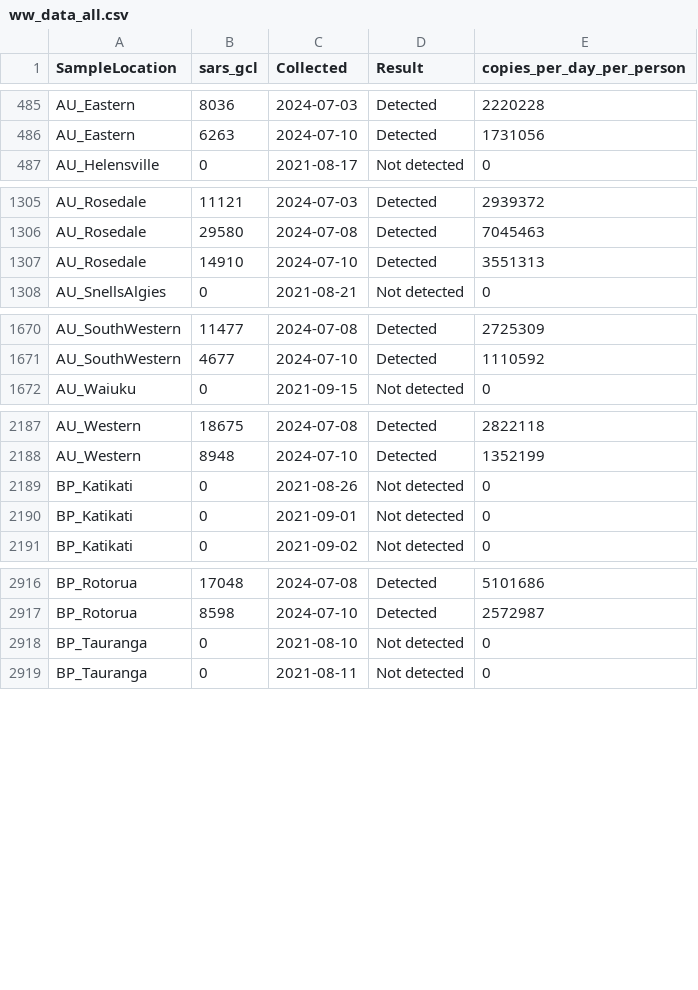
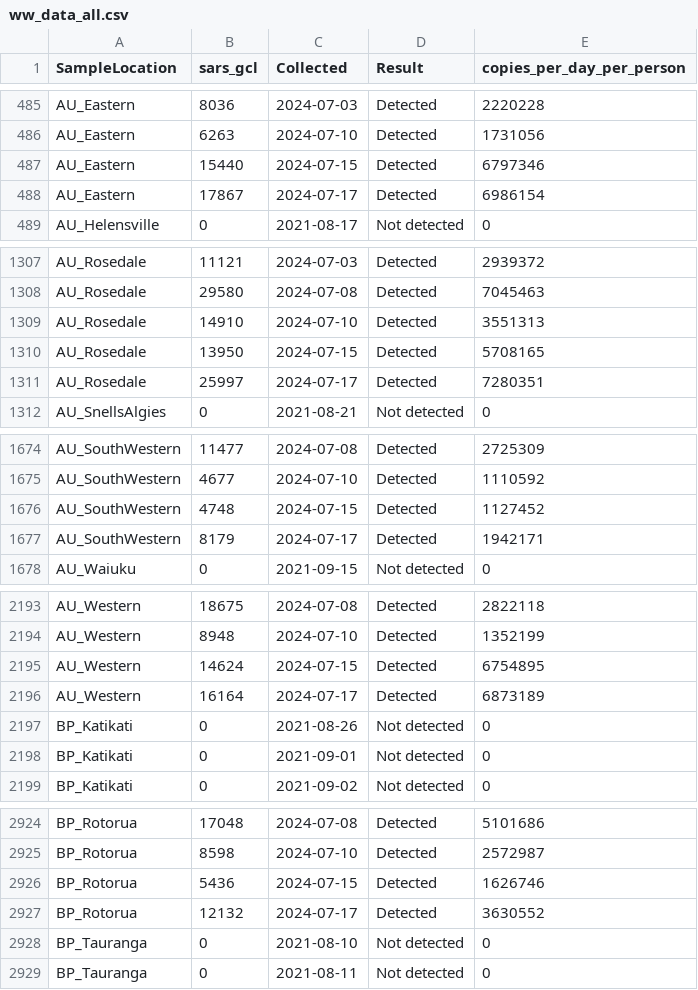
Before and after one commit to ESR-NZ/covid_in_wastewater, a CSV file: data/ww_data_all.csv, drawn as a sheet; only a part is shown, gaps mark what is left out; the diff covers the shown part only.

```diff
--- a/data/ww_data_all.csv
+++ b/data/ww_data_all.csv
@@ -486,2 +486,4 @@ AU_Eastern,8036,2024-07-03,Detected,2220228
 AU_Eastern,6263,2024-07-10,Detected,1731056
+AU_Eastern,15440,2024-07-15,Detected,6797346
+AU_Eastern,17867,2024-07-17,Detected,6986154
 AU_Helensville,0,2021-08-17,Not detected,0
@@ -1307,2 +1309,4 @@ AU_Rosedale,29580,2024-07-08,Detected,7045463
 AU_Rosedale,14910,2024-07-10,Detected,3551313
+AU_Rosedale,13950,2024-07-15,Detected,5708165
+AU_Rosedale,25997,2024-07-17,Detected,7280351
 AU_SnellsAlgies,0,2021-08-21,Not detected,0
@@ -1671,2 +1675,4 @@ AU_SouthWestern,11477,2024-07-08,Detected,2725309
 AU_SouthWestern,4677,2024-07-10,Detected,1110592
+AU_SouthWestern,4748,2024-07-15,Detected,1127452
+AU_SouthWestern,8179,2024-07-17,Detected,1942171
 AU_Waiuku,0,2021-09-15,Not detected,0
@@ -2188,2 +2194,4 @@ AU_Western,18675,2024-07-08,Detected,2822118
 AU_Western,8948,2024-07-10,Detected,1352199
+AU_Western,14624,2024-07-15,Detected,6754895
+AU_Western,16164,2024-07-17,Detected,6873189
 BP_Katikati,0,2021-08-26,Not detected,0
@@ -2917,2 +2925,4 @@ BP_Rotorua,17048,2024-07-08,Detected,5101686
 BP_Rotorua,8598,2024-07-10,Detected,2572987
+BP_Rotorua,5436,2024-07-15,Detected,1626746
+BP_Rotorua,12132,2024-07-17,Detected,3630552
 BP_Tauranga,0,2021-08-10,Not detected,0
```
Also changed, not shown: 24 added rows elsewhere in this file, data/cases_regional.csv, data/cases_site.csv, 5 other files.
